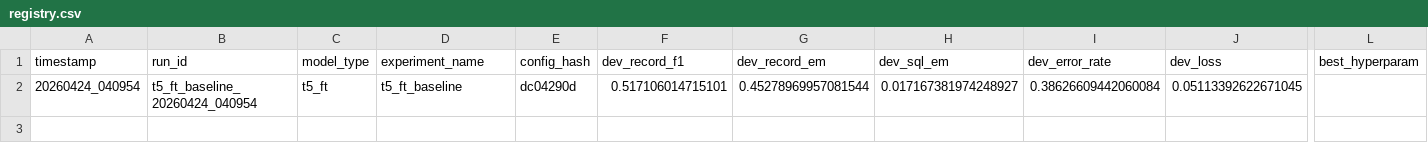
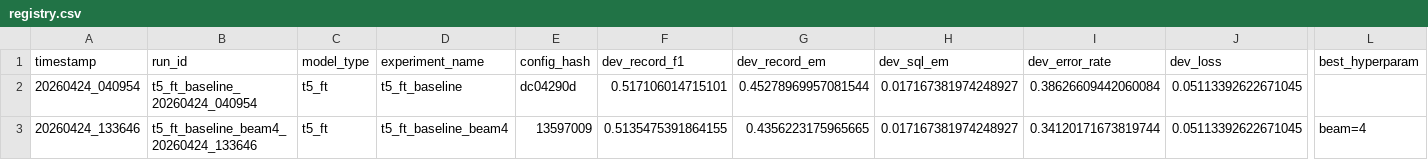
Before and after one commit to D-Tony2020/LM-A3, a CSV file: experiments/registry.csv, drawn as a sheet; only a part is shown, gaps mark what is left out; rows hold the shown columns only; the diff names each change by its address in the sheet, - before the commit and + after, or states it on an @@ line.

Commit message:
Iter 002b: beam=4 eval on iter001 ckpt - no improvement (0.5135 < 0.5171)
Added eval_from_checkpoint.py to re-evaluate any saved checkpoint with a
different decoding strategy without retraining. First use:

    python eval_from_checkpoint.py --exp_name t5_ft_baseline \
        --model_type t5_ft --split dev --num_beams 4 --log

Result on iter 001 weights:
  greedy (iter 001):  F1=0.5171  EM=0.4528  err=38.6%
  beam=4 (iter 002b): F1=0.5135  EM=0.4356  err=34.1%

Beam search cut the SQL syntax error rate by 4.5 points but the Record F1
dipped 0.36 points. Interpretation: the trained T5 has enough diversity in
greedy that low-probability-but-correct completions survive, and beam
search's preference for high-probability completions collapses some of
them. Champion remains iter 001 (greedy).

Iter 002a attempt with bs=4 hit an OOM on batch 21 due to an outlier-long
sequence. t5_ft_long config shrunk to bs=2 ga=8 (same effective batch 16)
as a robust overnight configuration.

```diff
--- a/experiments/registry.csv
+++ b/experiments/registry.csv
+row 3: 20260424_133646 | t5_ft_baseline_beam4_20260424_133646 | t5_ft | t5_ft_baseline_beam4 | 13597009 | 0.5135475391864155 | 0.4356223175965665 | 0.017167381974248927 | 0.34120171673819744 | 0.05113392622671045 | beam=4
```
Also changed, not shown: 5 other files.
